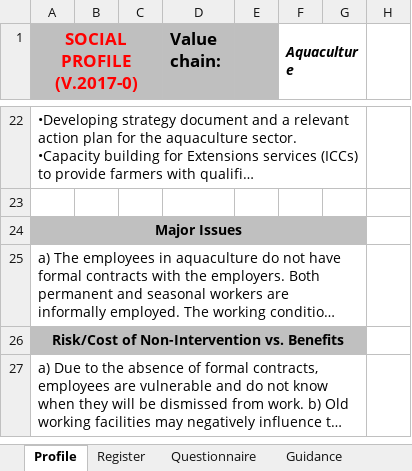
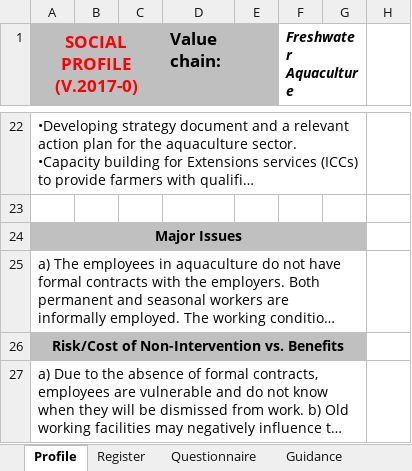
Before and after one commit to leonarf/VCA4D, an Excel workbook: data/freshwater-aquaculture-georgia/freshwater-aquaculture-georgia-social.xlsx, sheet Profile, drawn as a sheet; only a part is shown, gaps mark what is left out; long unchanged cells end in …; values as stored, in another font and other column widths than the file's, no borders; charts and pictures and conditional formats not drawn; the diff names each change by its address in the sheet, - before the commit and + after, or states it on an @@ line.

```diff
--- a/data/freshwater-aquaculture-georgia/freshwater-aquaculture-georgia-social.xlsx (sheet Profile)
+++ b/data/freshwater-aquaculture-georgia/freshwater-aquaculture-georgia-social.xlsx (sheet Profile)
-B1:C1 fill: none
+B1:C1 fill: #BFBFBF
-F1: Aquaculture
+F1: Freshwater Aquaculture
-D24:G24 fill: none
+D24:G24 fill: #C0C0C0
```
Also changed, not shown: sheet Guidance, sheet Register, sheet Questionnaire, hidden cells, charts or pictures, data/aquaculture-zambia/aquaculture-zambia-social.xlsx.
